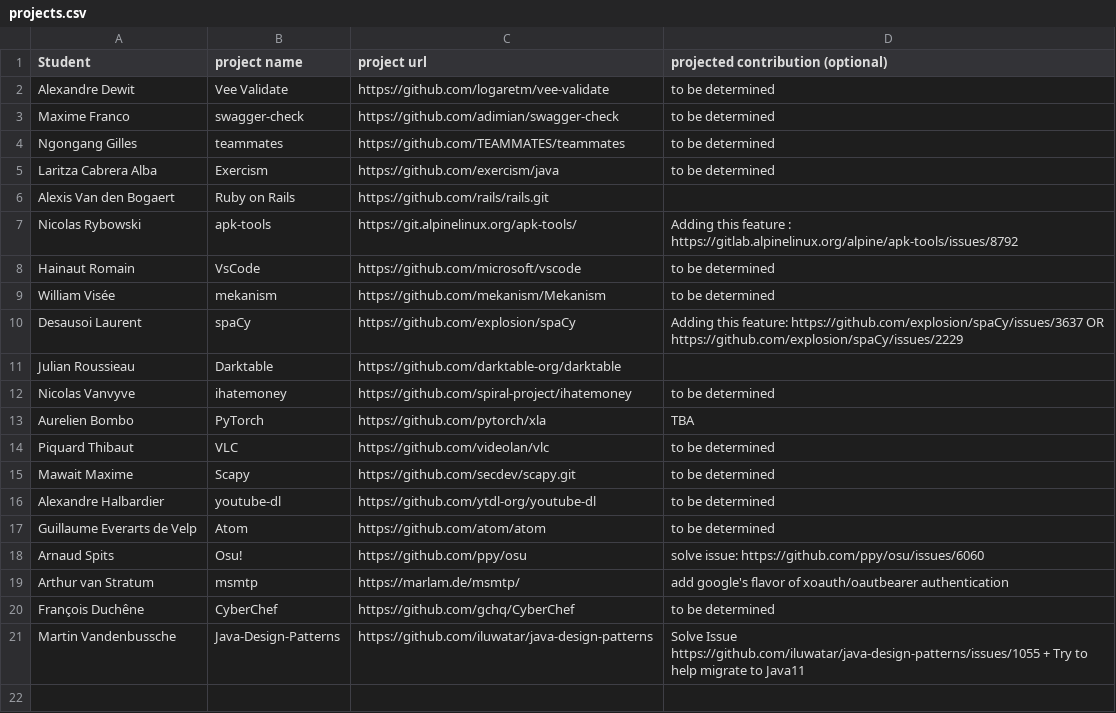
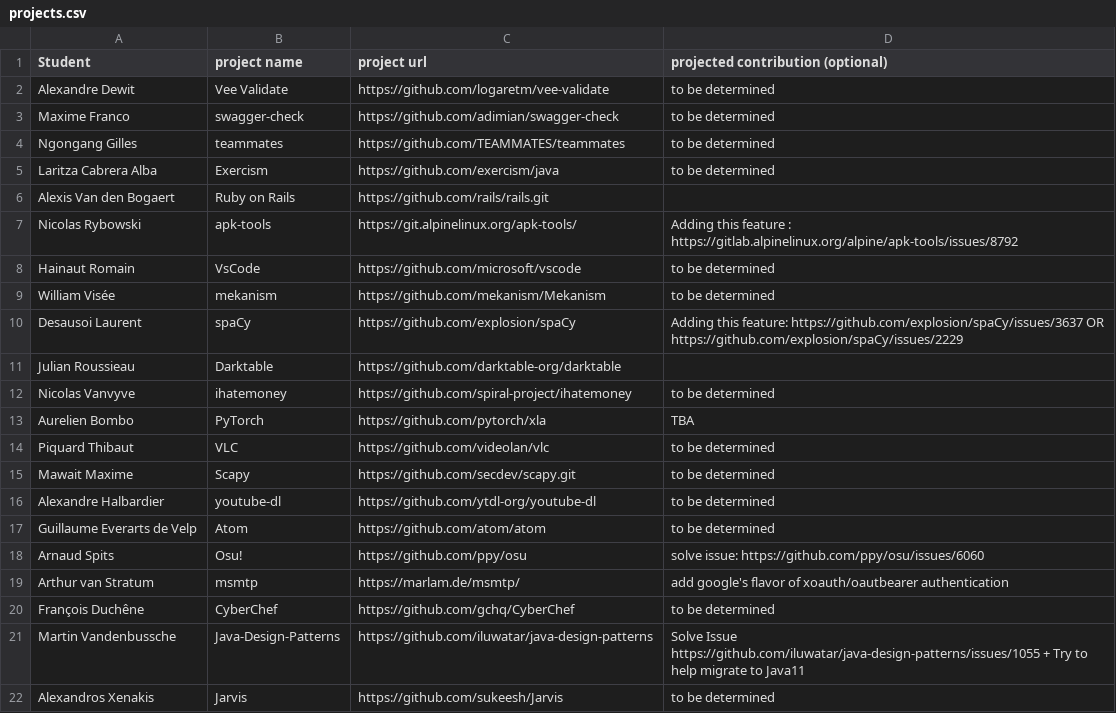
Before and after one commit to ploum/lingi2401, a CSV file: projects.csv, drawn as a sheet; the diff names each change by its address in the sheet, - before the commit and + after, or states it on an @@ line.

Commit message:
added project to contribute to

```diff
--- a/projects.csv
+++ b/projects.csv
+row 22: Alexandros Xenakis | Jarvis | https://github.com/sukeesh/Jarvis | to be determined
```
